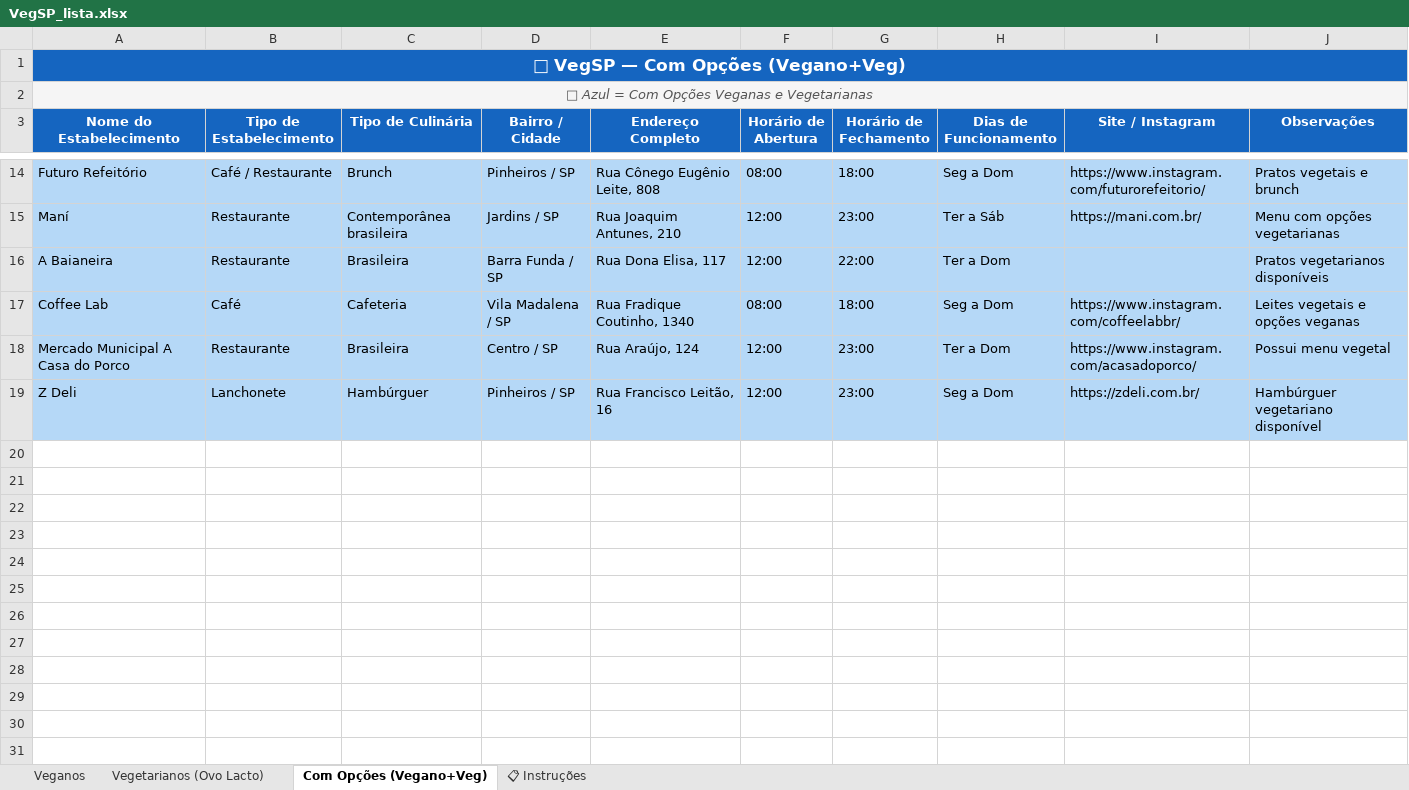
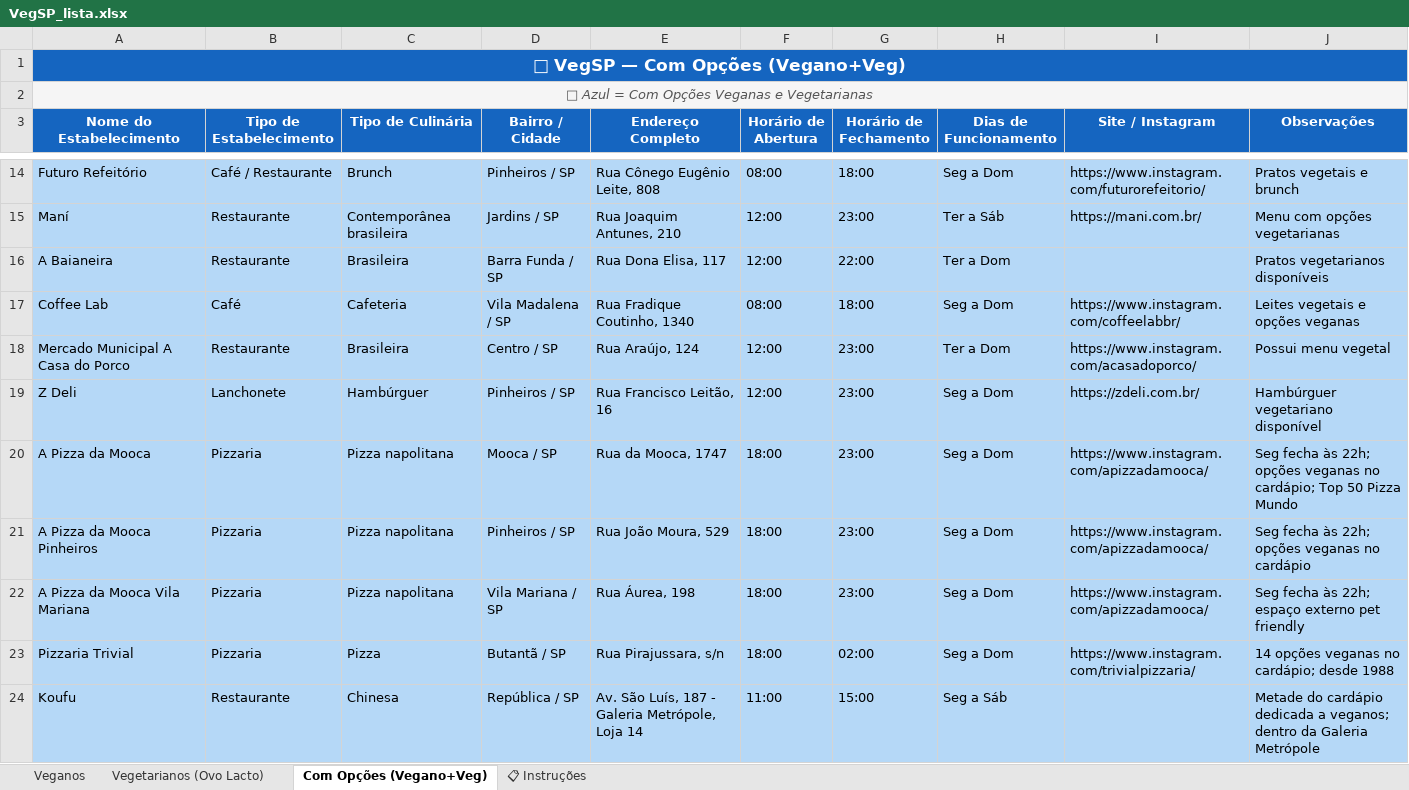
Before and after one commit to xchristianix/vegsp, an Excel workbook: VegSP_lista.xlsx, sheet Com Opções (Vegano+Veg), drawn as a sheet; only a part is shown, gaps mark what is left out; values as stored, in another font and other column widths than the file's, no borders; the diff names each change by its address in the sheet, - before the commit and + after, or states it on an @@ line.

```diff
--- a/VegSP_lista.xlsx (sheet Com Opções (Vegano+Veg))
+++ b/VegSP_lista.xlsx (sheet Com Opções (Vegano+Veg))
+row 20: A Pizza da Mooca | Pizzaria | Pizza napolitana | Mooca / SP | Rua da Mooca, 1747 | 18:00 | 23:00 | Seg a Dom | https://www.instagram.com/apizzadamooca/ | Seg fecha às 22h; opções veganas no cardápio; Top 50 Pizza Mundo
+row 21: A Pizza da Mooca Pinheiros | Pizzaria | Pizza napolitana | Pinheiros / SP | Rua João Moura, 529 | 18:00 | 23:00 | Seg a Dom | https://www.instagram.com/apizzadamooca/ | Seg fecha às 22h; opções veganas no cardápio
+row 22: A Pizza da Mooca Vila Mariana | Pizzaria | Pizza napolitana | Vila Mariana / SP | Rua Áurea, 198 | 18:00 | 23:00 | Seg a Dom | https://www.instagram.com/apizzadamooca/ | Seg fecha às 22h; espaço externo pet friendly
+row 23: Pizzaria Trivial | Pizzaria | Pizza | Butantã / SP | Rua Pirajussara, s/n | 18:00 | 02:00 | Seg a Dom | https://www.instagram.com/trivialpizzaria/ | 14 opções veganas no cardápio; desde 1988
+row 24: Koufu | Restaurante | Chinesa | República / SP | Av. São Luís, 187 - Galeria Metrópole, Loja 14 | 11:00 | 15:00 | Seg a Sáb |  | Metade do cardápio dedicada a veganos; dentro da Galeria Metrópole
```
Also changed, not shown: sheet Veganos, sheet Vegetarianos (Ovo Lacto).
